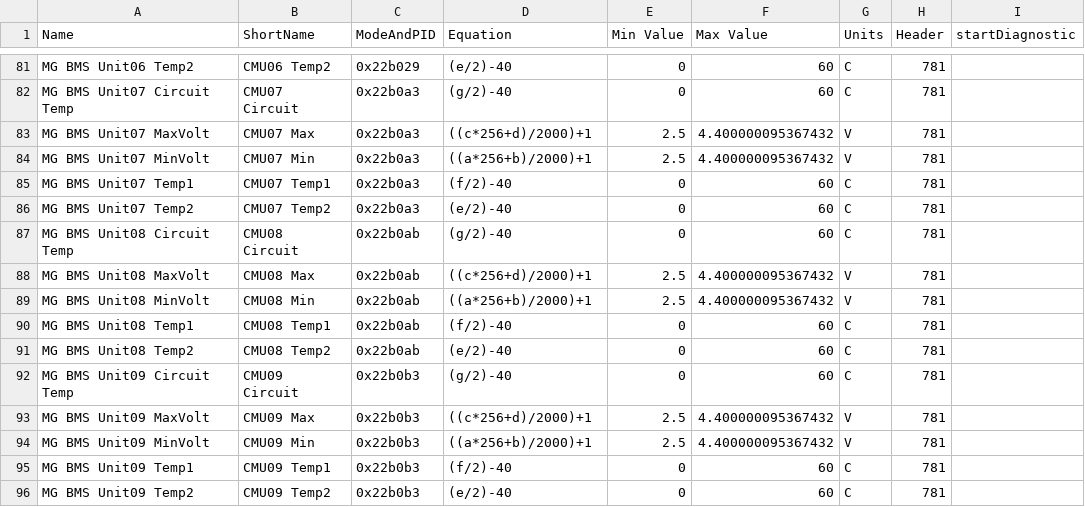
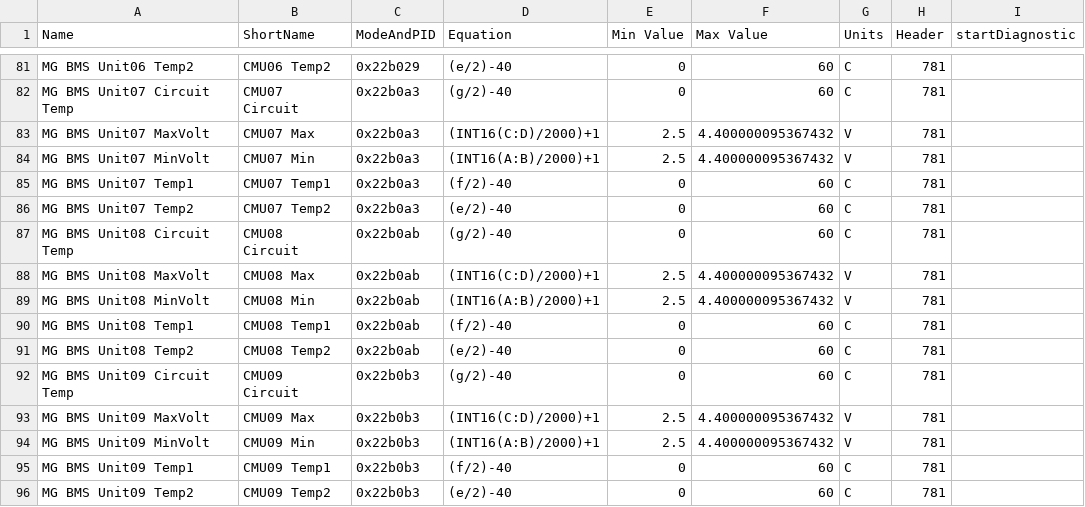
Before and after one commit to peternixon/MG-EV-OBD-PID, a CSV file: extendedpids/MG ZS EV.csv, drawn as a sheet; only a part is shown, gaps mark what is left out; the diff covers the shown part only; the diff names each change by its address in the sheet, - before the commit and + after, or states it on an @@ line.

```diff
--- a/extendedpids/MG ZS EV.csv
+++ b/extendedpids/MG ZS EV.csv
-D83 (Equation): ((c*256+d)/2000)+1
+D83 (Equation): (INT16(C:D)/2000)+1
-D84 (Equation): ((a*256+b)/2000)+1
+D84 (Equation): (INT16(A:B)/2000)+1
-D88 (Equation): ((c*256+d)/2000)+1
+D88 (Equation): (INT16(C:D)/2000)+1
-D89 (Equation): ((a*256+b)/2000)+1
+D89 (Equation): (INT16(A:B)/2000)+1
-D93 (Equation): ((c*256+d)/2000)+1
+D93 (Equation): (INT16(C:D)/2000)+1
-D94 (Equation): ((a*256+b)/2000)+1
+D94 (Equation): (INT16(A:B)/2000)+1
```
Also changed, not shown: 12 edited cells elsewhere in this file.
